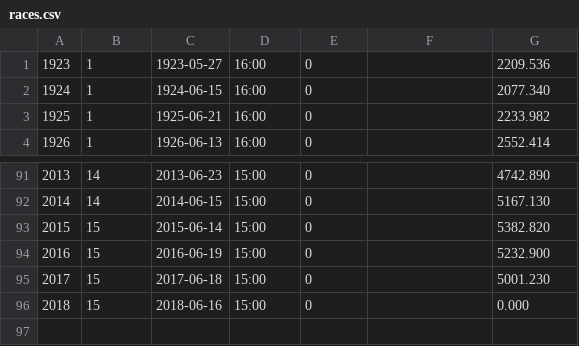
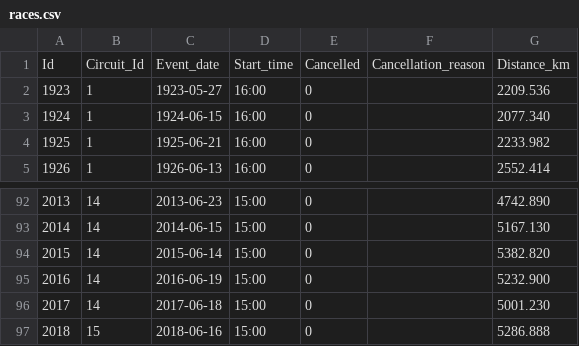
Before and after one commit to gdsotirov/lemans24, a CSV file: db/data/races.csv, drawn as a sheet; only a part is shown, gaps mark what is left out.

Commit message:
Add headers, correct information for circuit layout for 2014-2017, add distance for 2018

```diff
--- a/db/data/races.csv
+++ b/db/data/races.csv
@@ -1 +1,2 @@
+Id;Circuit_Id;Event_date;Start_time;Cancelled;Cancellation_reason;Distance_km
 1923;1;1923-05-27;16:00;0;;2209.536
@@ -92,5 +93,5 @@
 2014;14;2014-06-15;15:00;0;;5167.130
-2015;15;2015-06-14;15:00;0;;5382.820
-2016;15;2016-06-19;15:00;0;;5232.900
-2017;15;2017-06-18;15:00;0;;5001.230
-2018;15;2018-06-16;15:00;0;;0.000
+2015;14;2015-06-14;15:00;0;;5382.820
+2016;14;2016-06-19;15:00;0;;5232.900
+2017;14;2017-06-18;15:00;0;;5001.230
+2018;15;2018-06-16;15:00;0;;5286.888
```
